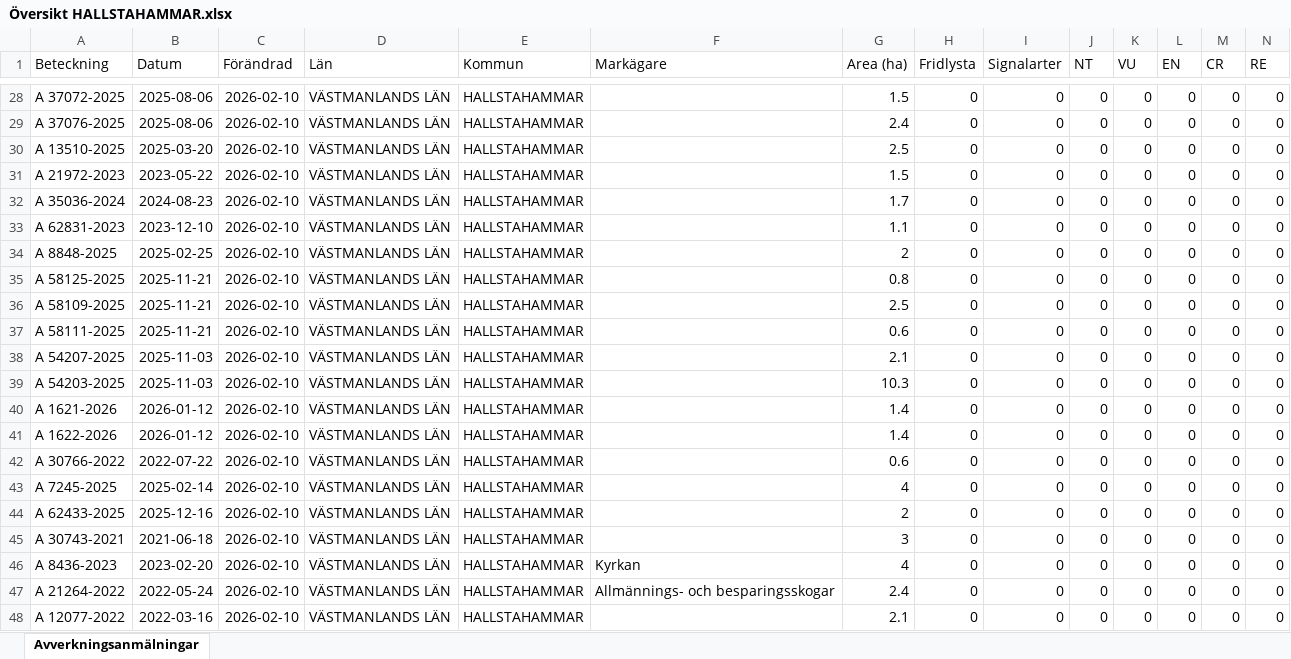
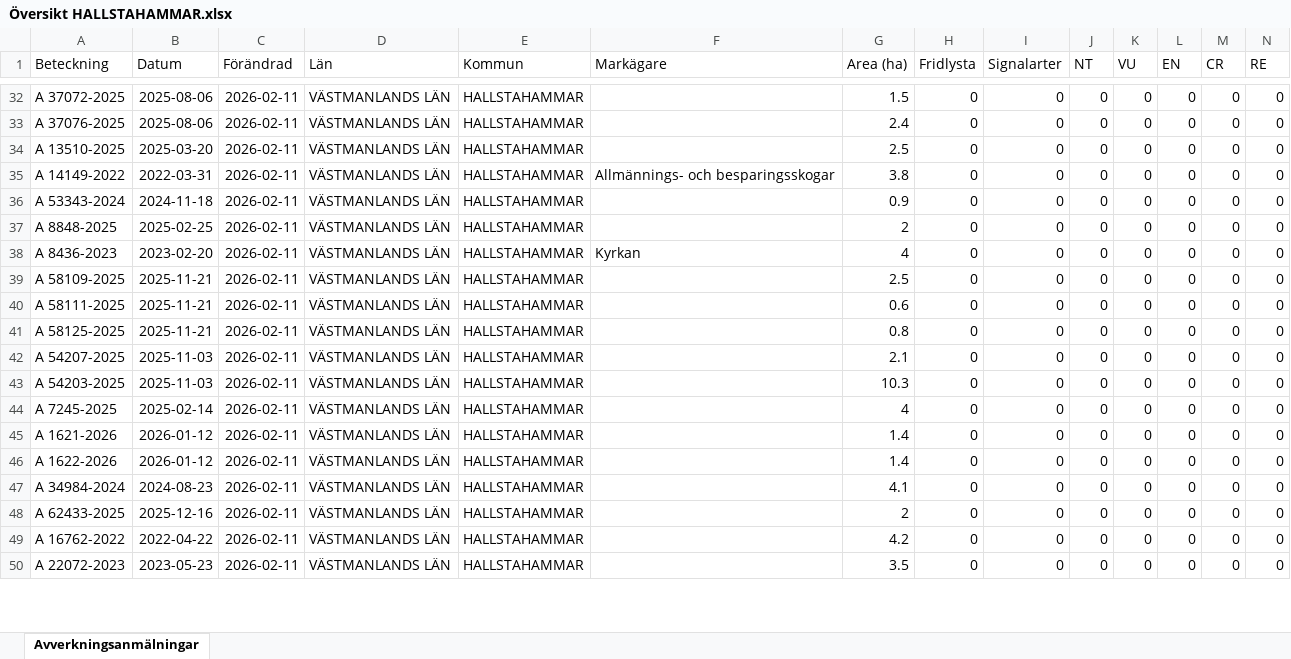
Before and after one commit to klasma/Logging_1961, an Excel workbook: Översikt HALLSTAHAMMAR.xlsx, sheet Avverkningsanmälningar, drawn as a sheet; only a part is shown, gaps mark what is left out; values as stored, in another font and other column widths than the file's, no borders; removed rows and columns are numbered as before the commit, all else as after; rows hold the shown columns only; the diff covers the shown part only; the diff names each change by its address in the sheet, - before the commit and + after, or states it on an @@ line.

```diff
--- a/Översikt HALLSTAHAMMAR.xlsx (sheet Avverkningsanmälningar)
+++ b/Översikt HALLSTAHAMMAR.xlsx (sheet Avverkningsanmälningar)
-C32:C36 (Förändrad): 2026-02-10
+C32:C36 (Förändrad): 2026-02-11
-A35 (Beteckning): A 21972-2023
+A35 (Beteckning): A 14149-2022
-B35 (Datum): 2023-05-22
+B35 (Datum): 2022-03-31
-F35 (Markägare): (empty)
+F35 (Markägare): Allmännings- och besparingsskogar
-G35 (Area (ha)): 1.5
+G35 (Area (ha)): 3.8
-A36 (Beteckning): A 35036-2024
+A36 (Beteckning): A 53343-2024
-B36 (Datum): 2024-08-23
+B36 (Datum): 2024-11-18
-G36 (Area (ha)): 1.7
+G36 (Area (ha)): 0.9
-row 33: A 62831-2023 | 2023-12-10 | 2026-02-10 | VÄSTMANLANDS LÄN | HALLSTAHAMMAR |  | 1.1 | 0 | 0 | 0 | 0 | 0 | 0 | 0
-C37:C40 (Förändrad): 2026-02-10
+C37:C40 (Förändrad): 2026-02-11
-A38 (Beteckning): A 58125-2025
+A38 (Beteckning): A 8436-2023
-B38 (Datum): 2025-11-21
+B38 (Datum): 2023-02-20
-F38 (Markägare): (empty)
+F38 (Markägare): Kyrkan
-G38 (Area (ha)): 0.8
+G38 (Area (ha)): 4
+row 41: A 58125-2025 | 2025-11-21 | 2026-02-11 | VÄSTMANLANDS LÄN | HALLSTAHAMMAR |  | 0.8 | 0 | 0 | 0 | 0 | 0 | 0 | 0
-C42:C43 (Förändrad): 2026-02-10
+C42:C43 (Förändrad): 2026-02-11
+row 44: A 7245-2025 | 2025-02-14 | 2026-02-11 | VÄSTMANLANDS LÄN | HALLSTAHAMMAR |  | 4 | 0 | 0 | 0 | 0 | 0 | 0 | 0
-C45:C46 (Förändrad): 2026-02-10
+C45:C46 (Förändrad): 2026-02-11
-row 42: A 30766-2022 | 2022-07-22 | 2026-02-10 | VÄSTMANLANDS LÄN | HALLSTAHAMMAR |  | 0.6 | 0 | 0 | 0 | 0 | 0 | 0 | 0
-A47 (Beteckning): A 7245-2025
+A47 (Beteckning): A 34984-2024
-B47 (Datum): 2025-02-14
+B47 (Datum): 2024-08-23
-C47:C49 (Förändrad): 2026-02-10
+C47:C49 (Förändrad): 2026-02-11
-G47 (Area (ha)): 4
+G47 (Area (ha)): 4.1
-A49 (Beteckning): A 30743-2021
+A49 (Beteckning): A 16762-2022
-B49 (Datum): 2021-06-18
+B49 (Datum): 2022-04-22
-G49 (Area (ha)): 3
+G49 (Area (ha)): 4.2
-row 46: A 8436-2023 | 2023-02-20 | 2026-02-10 | VÄSTMANLANDS LÄN | HALLSTAHAMMAR | Kyrkan | 4 | 0 | 0 | 0 | 0 | 0 | 0 | 0
-row 47: A 21264-2022 | 2022-05-24 | 2026-02-10 | VÄSTMANLANDS LÄN | HALLSTAHAMMAR | Allmännings- och besparingsskogar | 2.4 | 0 | 0 | 0 | 0 | 0 | 0 | 0
-A50 (Beteckning): A 12077-2022
+A50 (Beteckning): A 22072-2023
-B50 (Datum): 2022-03-16
+B50 (Datum): 2023-05-23
-C50 (Förändrad): 2026-02-10
+C50 (Förändrad): 2026-02-11
-G50 (Area (ha)): 2.1
+G50 (Area (ha)): 3.5
```
Also changed, not shown: 10 added rows, 8 removed rows and 41 edited cells elsewhere in this sheet, artfynd/A 56759-2025 artfynd.xlsx, 6 other files.
